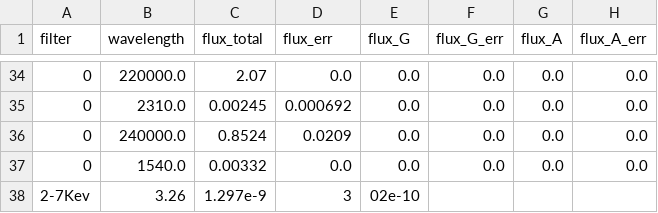
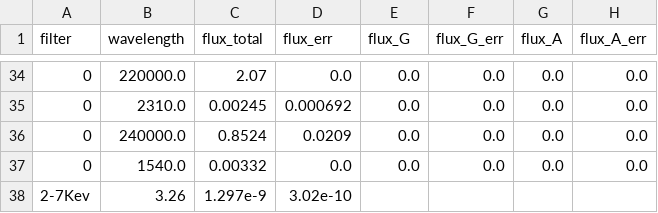
Before and after one commit to ikhebgeenaccount/lensed-qso-brp-2022, a CSV file: data/B1600+434/sed.csv, drawn as a sheet; only a part is shown, gaps mark what is left out; the diff names each change by its address in the sheet, - before the commit and + after, or states it on an @@ line.

Commit message:
Update sed.csv

```diff
--- a/data/B1600+434/sed.csv
+++ b/data/B1600+434/sed.csv
-D38 (flux_err): 3
+D38 (flux_err): 3.02e-10
-E38 (flux_G): 02e-10
+E38 (flux_G): (empty)
```
